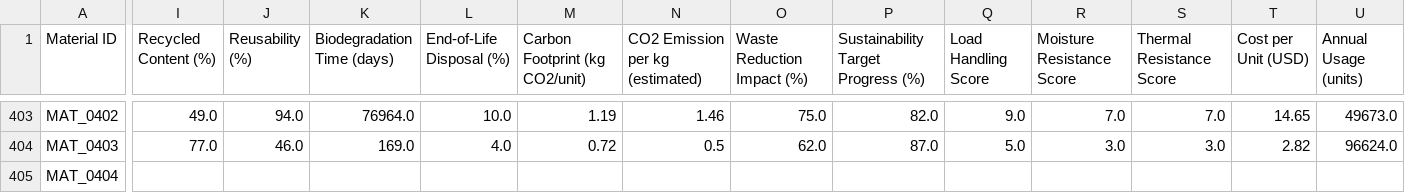
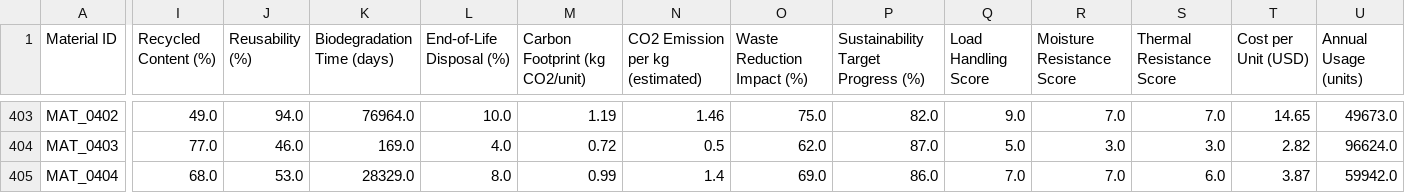
Before and after one commit to springboardmentor1816l/AI-Powered-Sustainable-Packaging-Recommendation-System, a CSV file: data/processed/engineered_features.csv, drawn as a sheet; only a part is shown, gaps mark what is left out; the diff covers the shown part only; the diff names each change by its address in the sheet, - before the commit and + after, or states it on an @@ line.

Commit message:
Added data quality tests, parquet datasets, and updated schema

```diff
--- a/data/processed/engineered_features.csv
+++ b/data/processed/engineered_features.csv
-I405 (Recycled Content (%)): (empty)
+I405 (Recycled Content (%)): 68.0
-J405 (Reusability (%)): (empty)
+J405 (Reusability (%)): 53.0
-K405 (Biodegradation Time (days)): (empty)
+K405 (Biodegradation Time (days)): 28329.0
-L405 (End-of-Life Disposal (%)): (empty)
+L405 (End-of-Life Disposal (%)): 8.0
-M405 (Carbon Footprint (kg CO2/unit)): (empty)
+M405 (Carbon Footprint (kg CO2/unit)): 0.99
-N405 (CO2 Emission per kg (estimated)): (empty)
+N405 (CO2 Emission per kg (estimated)): 1.4
-O405 (Waste Reduction Impact (%)): (empty)
+O405 (Waste Reduction Impact (%)): 69.0
-P405: (empty)
+P405: 86.0
-Q405 (Load Handling Score): (empty)
+Q405 (Load Handling Score): 7.0
-R405 (Moisture Resistance Score): (empty)
+R405 (Moisture Resistance Score): 7.0
-S405 (Thermal Resistance Score): (empty)
+S405 (Thermal Resistance Score): 6.0
-T405 (Cost per Unit (USD)): (empty)
+T405 (Cost per Unit (USD)): 3.87
-U405 (Annual Usage (units)): (empty)
+U405 (Annual Usage (units)): 59942.0
```
Also changed, not shown: 2 edited cells elsewhere in this file, 13 other files.
